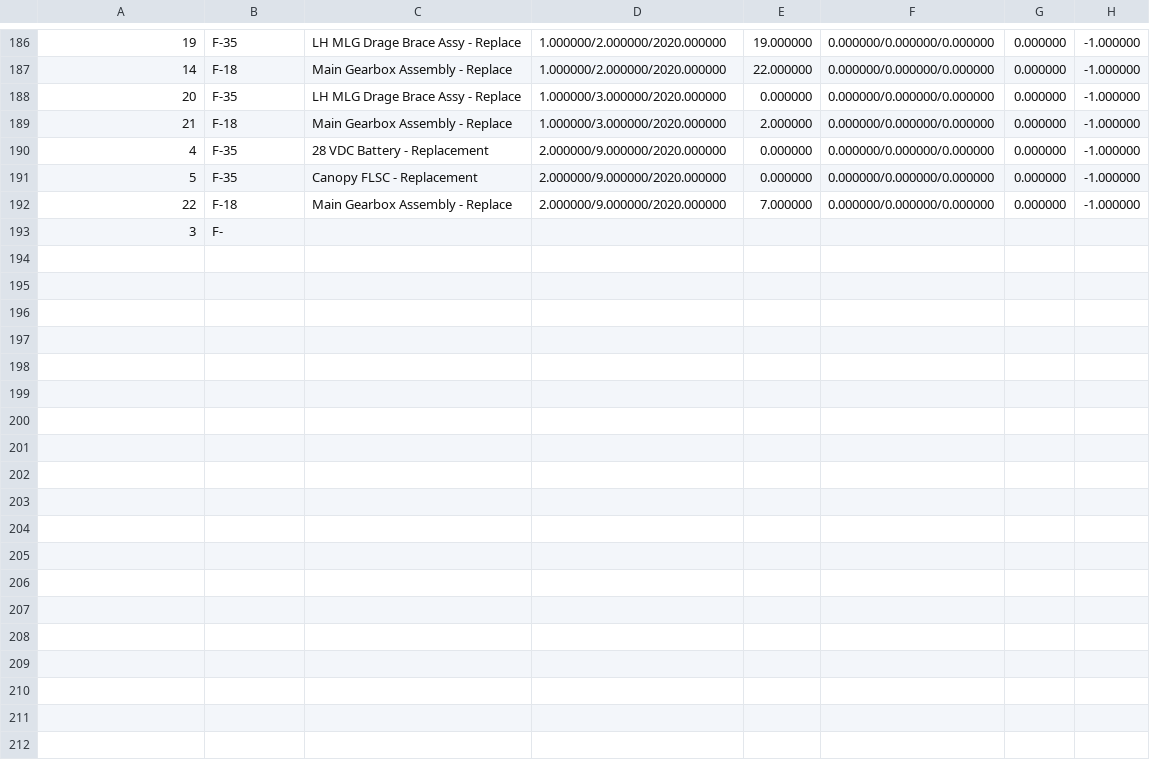
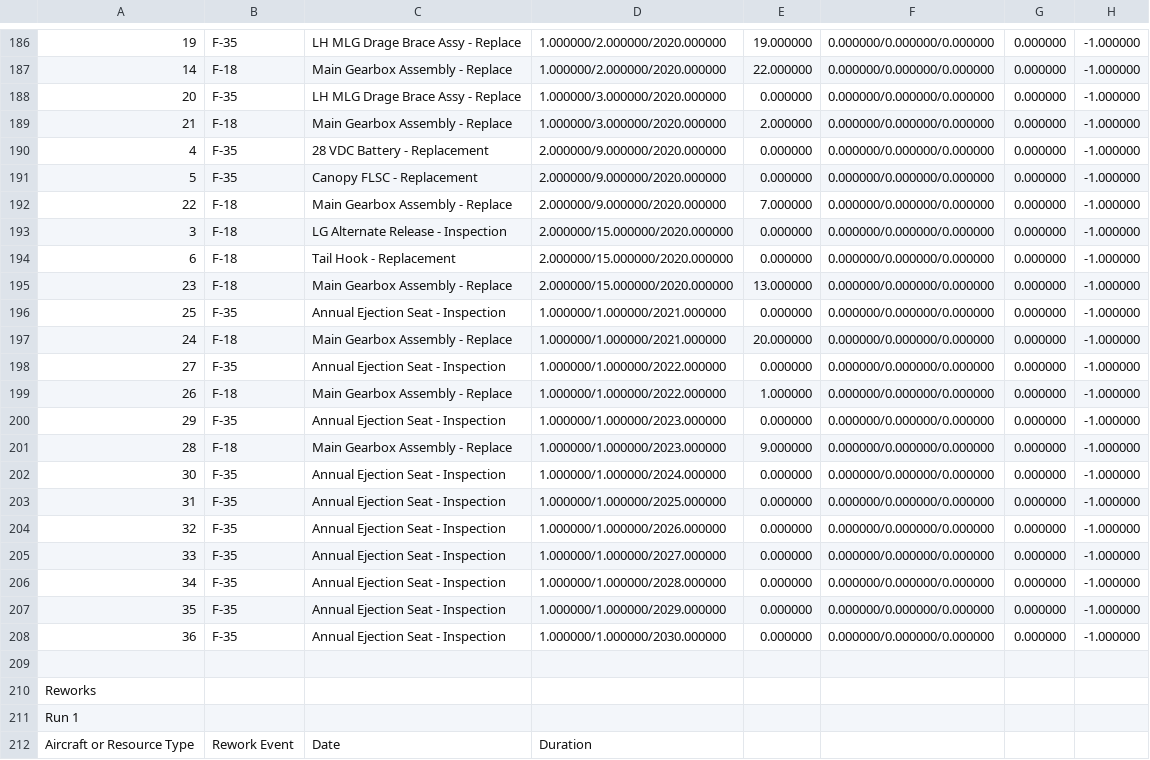
Before and after one commit to jsmit018/Capstone_SWAS, a CSV file: SWAS/output.csv, drawn as a sheet; only a part is shown, gaps mark what is left out; addresses are those after the commit; the diff covers the shown part only; the diff names each change by its address in the sheet, - before the commit and + after, or states it on an @@ line.

```diff
--- a/SWAS/output.csv
+++ b/SWAS/output.csv
+row 193: 3 | F-18 | LG Alternate Release - Inspection | 2.000000/15.000000/2020.000000 | 0.000000 | 0.000000/0.000000/0.000000 | 0.000000 | -1.000000
+row 194: 6 | F-18 | Tail Hook - Replacement | 2.000000/15.000000/2020.000000 | 0.000000 | 0.000000/0.000000/0.000000 | 0.000000 | -1.000000
+row 195: 23 | F-18 | Main Gearbox Assembly - Replace | 2.000000/15.000000/2020.000000 | 13.000000 | 0.000000/0.000000/0.000000 | 0.000000 | -1.000000
+row 196: 25 | F-35 | Annual Ejection Seat - Inspection | 1.000000/1.000000/2021.000000 | 0.000000 | 0.000000/0.000000/0.000000 | 0.000000 | -1.000000
+row 197: 24 | F-18 | Main Gearbox Assembly - Replace | 1.000000/1.000000/2021.000000 | 20.000000 | 0.000000/0.000000/0.000000 | 0.000000 | -1.000000
+row 198: 27 | F-35 | Annual Ejection Seat - Inspection | 1.000000/1.000000/2022.000000 | 0.000000 | 0.000000/0.000000/0.000000 | 0.000000 | -1.000000
+row 199: 26 | F-18 | Main Gearbox Assembly - Replace | 1.000000/1.000000/2022.000000 | 1.000000 | 0.000000/0.000000/0.000000 | 0.000000 | -1.000000
+row 200: 29 | F-35 | Annual Ejection Seat - Inspection | 1.000000/1.000000/2023.000000 | 0.000000 | 0.000000/0.000000/0.000000 | 0.000000 | -1.000000
+row 201: 28 | F-18 | Main Gearbox Assembly - Replace | 1.000000/1.000000/2023.000000 | 9.000000 | 0.000000/0.000000/0.000000 | 0.000000 | -1.000000
+row 202: 30 | F-35 | Annual Ejection Seat - Inspection | 1.000000/1.000000/2024.000000 | 0.000000 | 0.000000/0.000000/0.000000 | 0.000000 | -1.000000
+row 203: 31 | F-35 | Annual Ejection Seat - Inspection | 1.000000/1.000000/2025.000000 | 0.000000 | 0.000000/0.000000/0.000000 | 0.000000 | -1.000000
+row 204: 32 | F-35 | Annual Ejection Seat - Inspection | 1.000000/1.000000/2026.000000 | 0.000000 | 0.000000/0.000000/0.000000 | 0.000000 | -1.000000
+row 205: 33 | F-35 | Annual Ejection Seat - Inspection | 1.000000/1.000000/2027.000000 | 0.000000 | 0.000000/0.000000/0.000000 | 0.000000 | -1.000000
+row 206: 34 | F-35 | Annual Ejection Seat - Inspection | 1.000000/1.000000/2028.000000 | 0.000000 | 0.000000/0.000000/0.000000 | 0.000000 | -1.000000
+row 207: 35 | F-35 | Annual Ejection Seat - Inspection | 1.000000/1.000000/2029.000000 | 0.000000 | 0.000000/0.000000/0.000000 | 0.000000 | -1.000000
+row 208: 36 | F-35 | Annual Ejection Seat - Inspection | 1.000000/1.000000/2030.000000 | 0.000000 | 0.000000/0.000000/0.000000 | 0.000000 | -1.000000
-row 209: 3 | F-
+row 209: (empty)
+row 210: Reworks
+row 211: Run 1
+row 212: Aircraft or Resource Type | Rework Event | Date | Duration
```
Also changed, not shown: 11 added rows elsewhere in this file, 1 other file.
